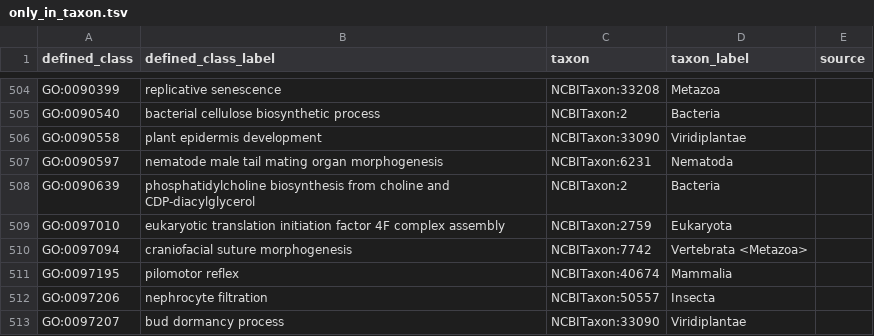
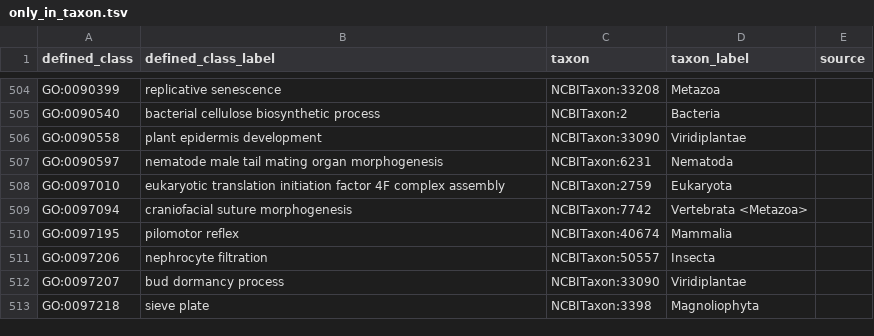
Before and after one commit to geneontology/go-ontology, a TSV file: src/taxon_constraints/only_in_taxon.tsv, drawn as a sheet; only a part is shown, gaps mark what is left out; the shorter side is filled out with more unchanged rows.

Commit message:
Update only_in_taxon.tsv

```diff
--- a/src/taxon_constraints/only_in_taxon.tsv
+++ b/src/taxon_constraints/only_in_taxon.tsv
@@ -507,3 +507,2 @@ GO:0090558	plant epidermis development	NCBITaxon:33090	Viridiplantae
 GO:0090597	nematode male tail mating organ morphogenesis	NCBITaxon:6231	Nematoda	
-GO:0090639	phosphatidylcholine biosynthesis from choline and CDP-diacylglycerol	NCBITaxon:2	Bacteria	
 GO:0097010	eukaryotic translation initiation factor 4F complex assembly	NCBITaxon:2759	Eukaryota	
```
